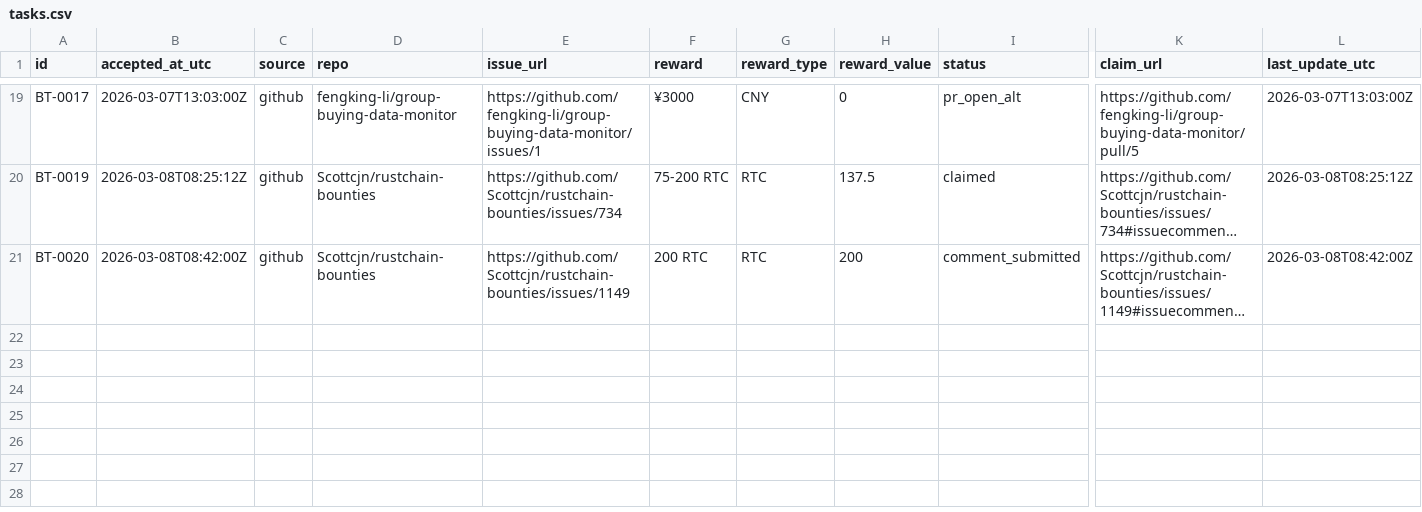
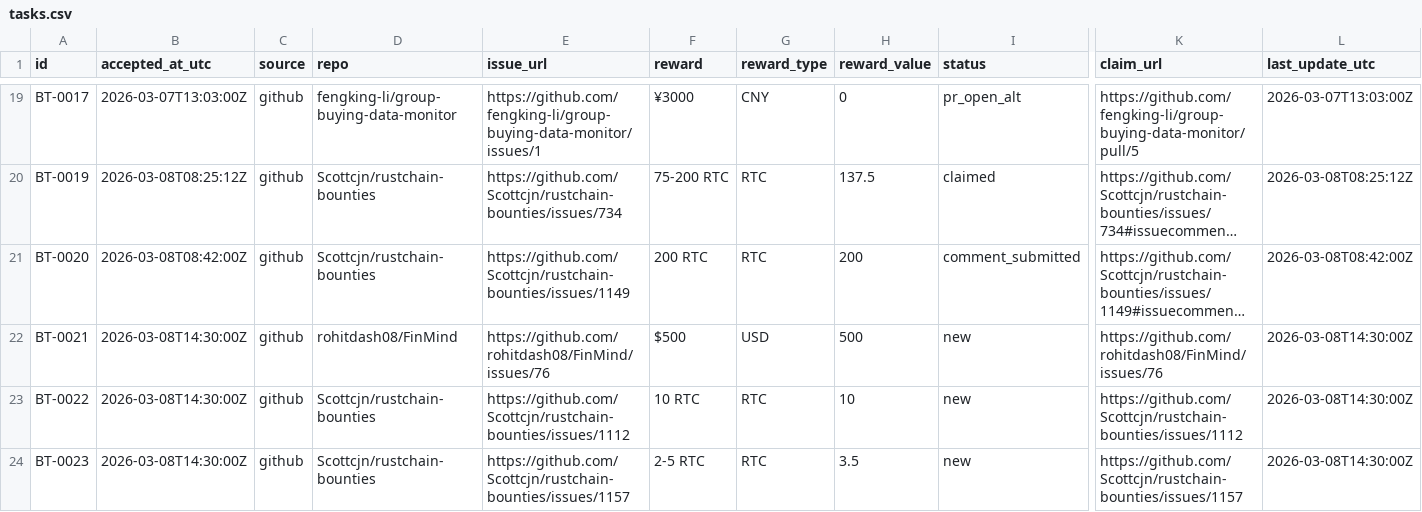
Before and after one commit to sungdark/bounty-tracker, a CSV file: tasks.csv, drawn as a sheet; only a part is shown, gaps mark what is left out; long unchanged cells end in …; rows hold the shown columns only; the diff names each change by its address in the sheet, - before the commit and + after, or states it on an @@ line.

Commit message:
Update: 2026-03-08T14:30 UTC 新增3个赏金任务 BT-0021/22/23

```diff
--- a/tasks.csv
+++ b/tasks.csv
+row 22: BT-0021 | 2026-03-08T14:30:00Z | github | rohitdash08/FinMind | https://github.com/rohitdash08/FinMind/issues/76 | $500 | USD | 500 | new | https://github.com/rohitdash08/FinMind/issues/76 | 2026-03-08T14:30:00Z
+row 23: BT-0022 | 2026-03-08T14:30:00Z | github | Scottcjn/rustchain-bounties | https://github.com/Scottcjn/rustchain-bounties/issues/1112 | 10 RTC | RTC | 10 | new | https://github.com/Scottcjn/rustchain-bounties/issues/1112 | 2026-03-08T14:30:00Z
+row 24: BT-0023 | 2026-03-08T14:30:00Z | github | Scottcjn/rustchain-bounties | https://github.com/Scottcjn/rustchain-bounties/issues/1157 | 2-5 RTC | RTC | 3.5 | new | https://github.com/Scottcjn/rustchain-bounties/issues/1157 | 2026-03-08T14:30:00Z
```
